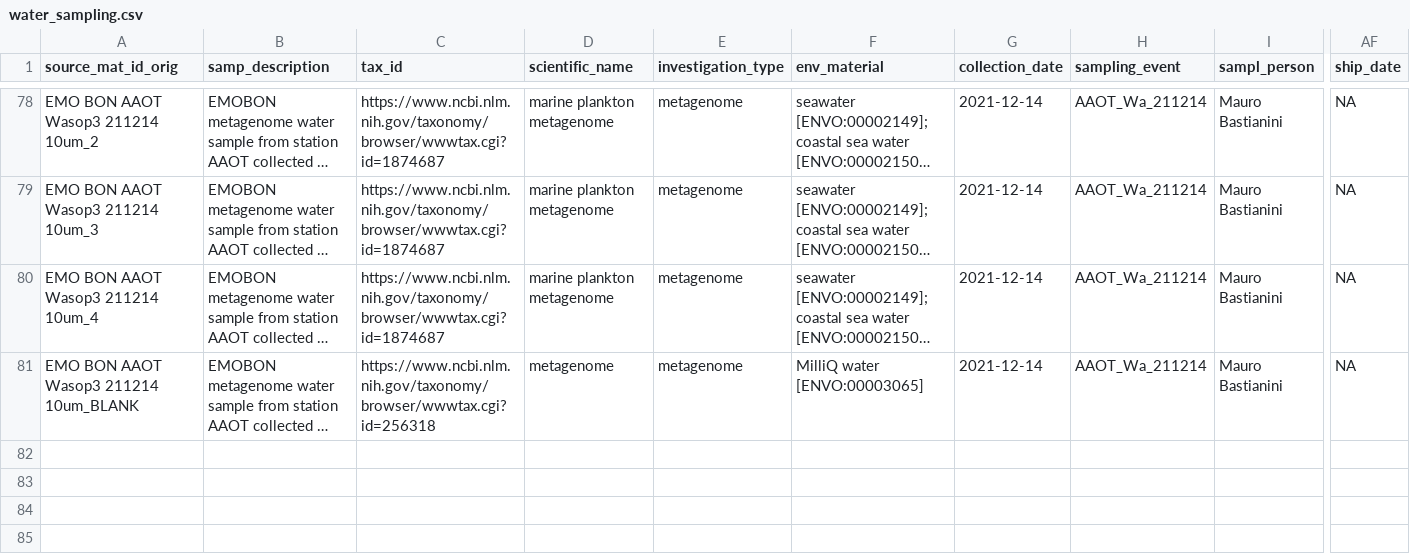
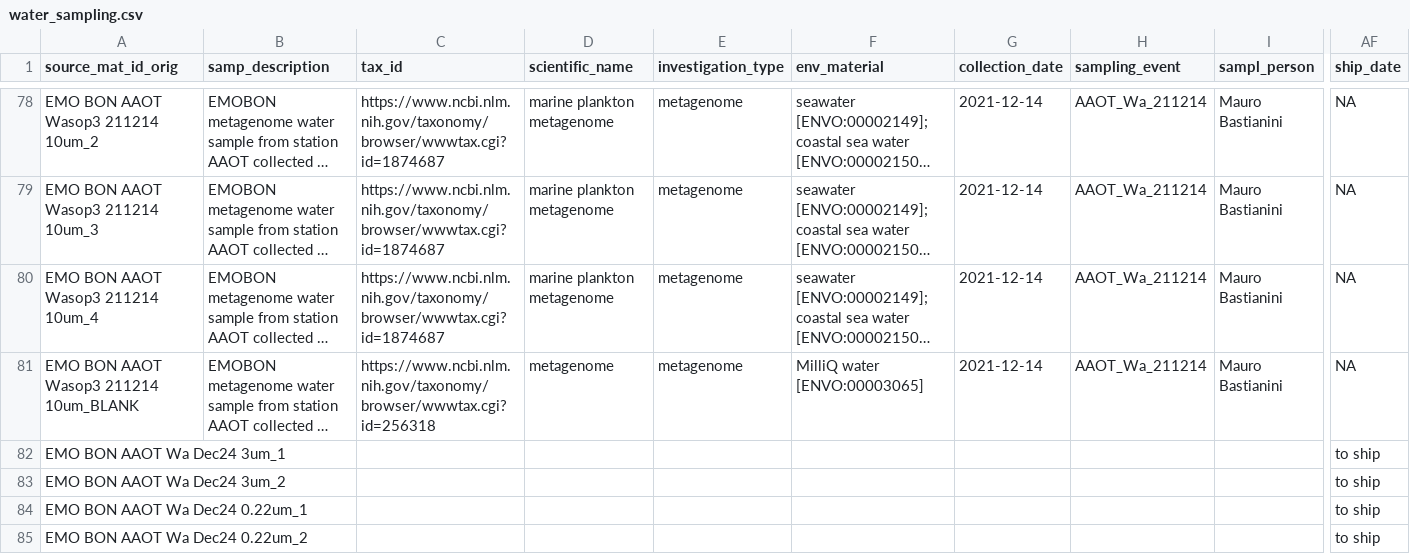
Before and after one commit to emo-bon/observatory-aaot-crate, a CSV file: logsheets/transformed/water_sampling.csv, drawn as a sheet; only a part is shown, gaps mark what is left out; long unchanged cells end in …; rows hold the shown columns only; the diff names each change by its address in the sheet, - before the commit and + after, or states it on an @@ line.

```diff
--- a/logsheets/transformed/water_sampling.csv
+++ b/logsheets/transformed/water_sampling.csv
+row 82: EMO BON AAOT Wa Dec24 3um_1 |  |  |  |  |  |  |  |  | to ship
+row 83: EMO BON AAOT Wa Dec24 3um_2 |  |  |  |  |  |  |  |  | to ship
+row 84: EMO BON AAOT Wa Dec24 0.22um_1 |  |  |  |  |  |  |  |  | to ship
+row 85: EMO BON AAOT Wa Dec24 0.22um_2 |  |  |  |  |  |  |  |  | to ship
```
Also changed, not shown: logsheets/filtered/water_sampling.csv, 2 other files.
